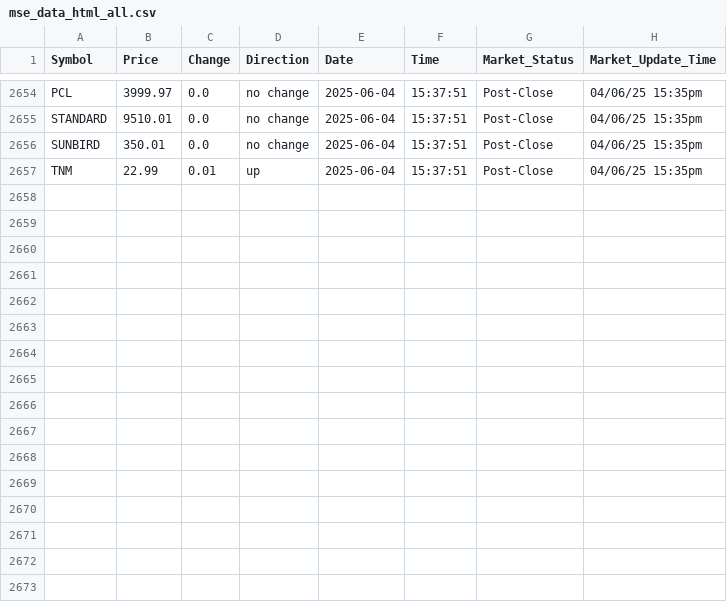
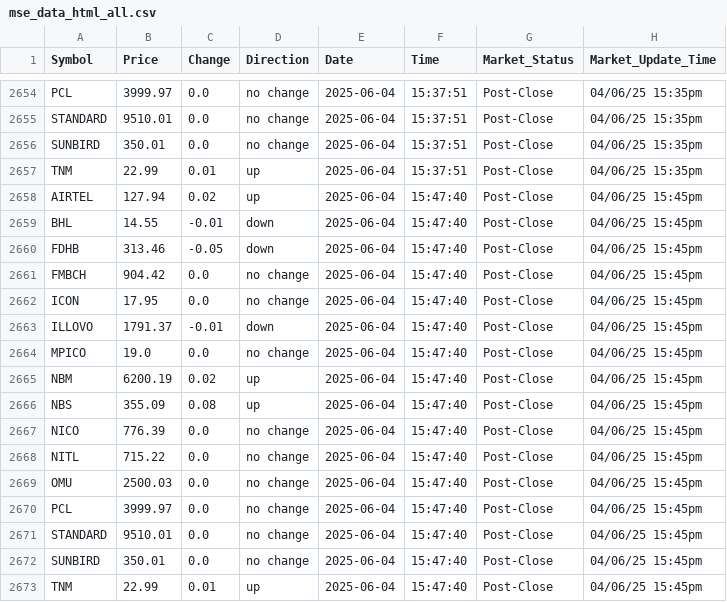
Before and after one commit to bsc-com-ne-12-20/mse-watch-api, a CSV file: data/mse_data_html_all.csv, drawn as a sheet; only a part is shown, gaps mark what is left out; the diff names each change by its address in the sheet, - before the commit and + after, or states it on an @@ line.

```diff
--- a/data/mse_data_html_all.csv
+++ b/data/mse_data_html_all.csv
+row 2658: AIRTEL | 127.94 | 0.02 | up | 2025-06-04 | 15:47:40 | Post-Close | 04/06/25 15:45pm
+row 2659: BHL | 14.55 | -0.01 | down | 2025-06-04 | 15:47:40 | Post-Close | 04/06/25 15:45pm
+row 2660: FDHB | 313.46 | -0.05 | down | 2025-06-04 | 15:47:40 | Post-Close | 04/06/25 15:45pm
+row 2661: FMBCH | 904.42 | 0.0 | no change | 2025-06-04 | 15:47:40 | Post-Close | 04/06/25 15:45pm
+row 2662: ICON | 17.95 | 0.0 | no change | 2025-06-04 | 15:47:40 | Post-Close | 04/06/25 15:45pm
+row 2663: ILLOVO | 1791.37 | -0.01 | down | 2025-06-04 | 15:47:40 | Post-Close | 04/06/25 15:45pm
+row 2664: MPICO | 19.0 | 0.0 | no change | 2025-06-04 | 15:47:40 | Post-Close | 04/06/25 15:45pm
+row 2665: NBM | 6200.19 | 0.02 | up | 2025-06-04 | 15:47:40 | Post-Close | 04/06/25 15:45pm
+row 2666: NBS | 355.09 | 0.08 | up | 2025-06-04 | 15:47:40 | Post-Close | 04/06/25 15:45pm
+row 2667: NICO | 776.39 | 0.0 | no change | 2025-06-04 | 15:47:40 | Post-Close | 04/06/25 15:45pm
+row 2668: NITL | 715.22 | 0.0 | no change | 2025-06-04 | 15:47:40 | Post-Close | 04/06/25 15:45pm
+row 2669: OMU | 2500.03 | 0.0 | no change | 2025-06-04 | 15:47:40 | Post-Close | 04/06/25 15:45pm
+row 2670: PCL | 3999.97 | 0.0 | no change | 2025-06-04 | 15:47:40 | Post-Close | 04/06/25 15:45pm
+row 2671: STANDARD | 9510.01 | 0.0 | no change | 2025-06-04 | 15:47:40 | Post-Close | 04/06/25 15:45pm
+row 2672: SUNBIRD | 350.01 | 0.0 | no change | 2025-06-04 | 15:47:40 | Post-Close | 04/06/25 15:45pm
+row 2673: TNM | 22.99 | 0.01 | up | 2025-06-04 | 15:47:40 | Post-Close | 04/06/25 15:45pm
```
Also changed, not shown: data/mse_data_html_20250604.csv, 3 other files.
